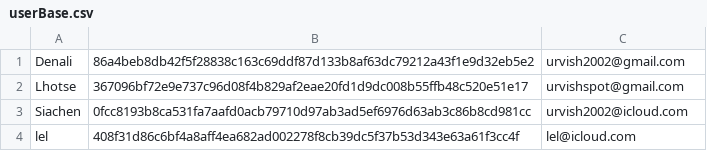
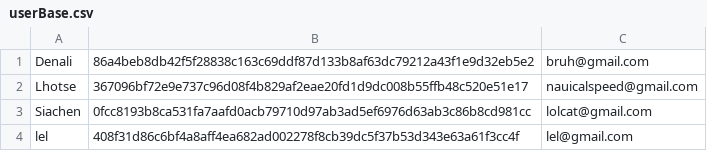
Before and after one commit to urvishramaiya/CompSci-IA, a CSV file: Project_Final/Forms/Product/FileSystem/SuperV/userBase.csv, drawn as a sheet.

Commit message:
Update userBase.csv

```diff
--- a/Project_Final/Forms/Product/FileSystem/SuperV/userBase.csv
+++ b/Project_Final/Forms/Product/FileSystem/SuperV/userBase.csv
@@ -1,4 +1,4 @@
-Denali,86a4beb8db42f5f28838c163c69ddf87d133b8af63dc79212a43f1e9d32eb5e2,urvish2002@gmail.com
-Lhotse,367096bf72e9e737c96d08f4b829af2eae20fd1d9dc008b55ffb48c520e51e17,urvishspot@gmail.com
-Siachen,0fcc8193b8ca531fa7aafd0acb79710d97ab3ad5ef6976d63ab3c86b8cd981cc,urvish2002@icloud.com
-lel,408f31d86c6bf4a8aff4ea682ad002278f8cb39dc5f37b53d343e63a61f3cc4f,lel@icloud.com
+Denali,86a4beb8db42f5f28838c163c69ddf87d133b8af63dc79212a43f1e9d32eb5e2,bruh@gmail.com
+Lhotse,367096bf72e9e737c96d08f4b829af2eae20fd1d9dc008b55ffb48c520e51e17,nauicalspeed@gmail.com
+Siachen,0fcc8193b8ca531fa7aafd0acb79710d97ab3ad5ef6976d63ab3c86b8cd981cc,lolcat@gmail.com
+lel,408f31d86c6bf4a8aff4ea682ad002278f8cb39dc5f37b53d343e63a61f3cc4f,lel@gmail.com
```
